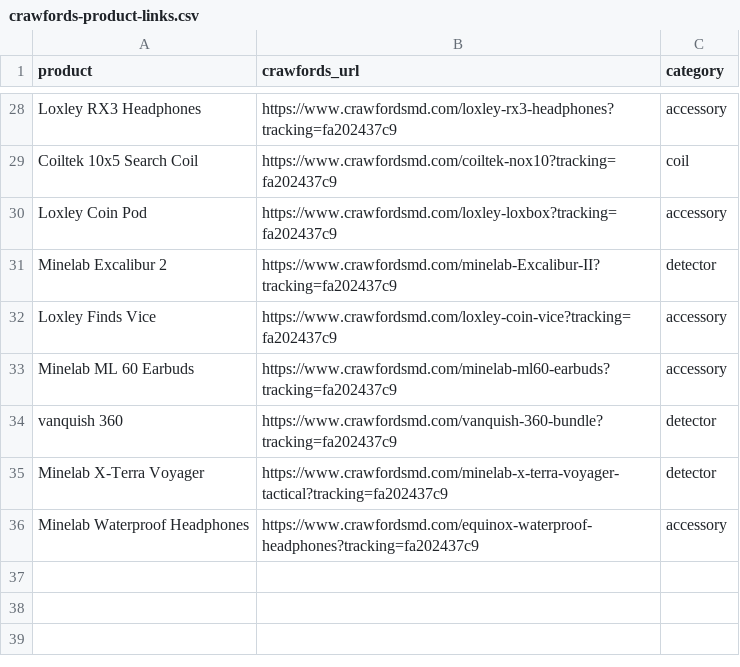
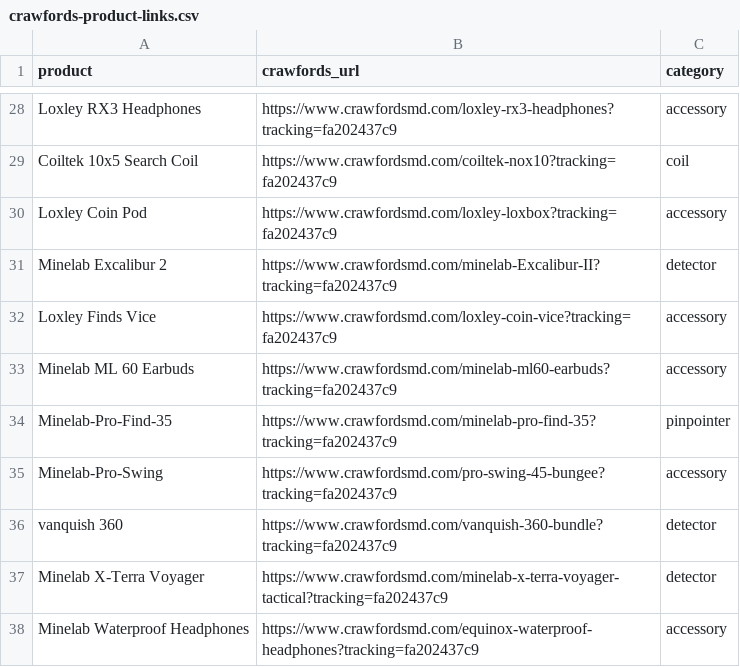
Before and after one commit to ved9871/paulcee-website, a CSV file: docs/crawfords-product-links.csv, drawn as a sheet; only a part is shown, gaps mark what is left out; the diff names each change by its address in the sheet, - before the commit and + after, or states it on an @@ line.

```diff
--- a/docs/crawfords-product-links.csv
+++ b/docs/crawfords-product-links.csv
+row 34: Minelab-Pro-Find-35 | https://www.crawfordsmd.com/minelab-pro-find-35?tracking=fa202437c9 | pinpointer
+row 35: Minelab-Pro-Swing | https://www.crawfordsmd.com/pro-swing-45-bungee?tracking=fa202437c9 | accessory
```
Also changed, not shown: docs/redirects.csv, docs/seo-inventory.csv, 8 other files.
